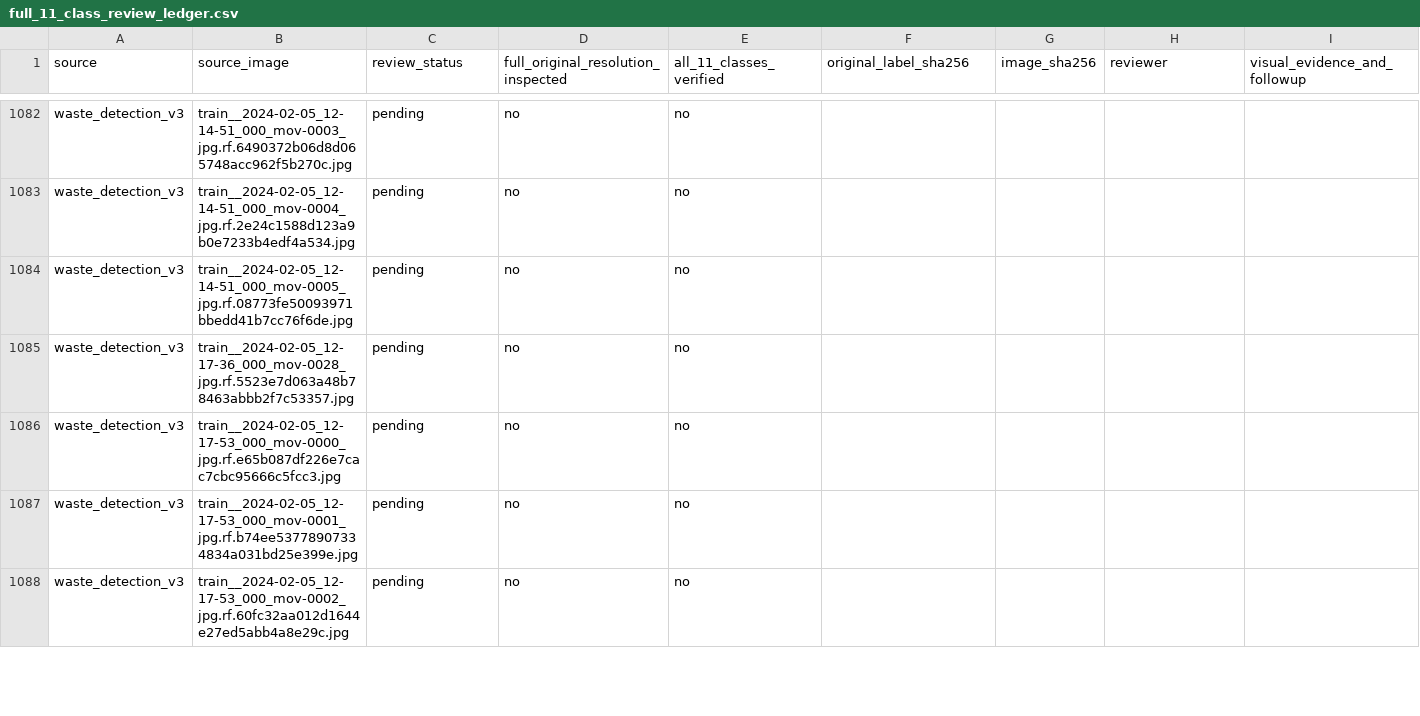
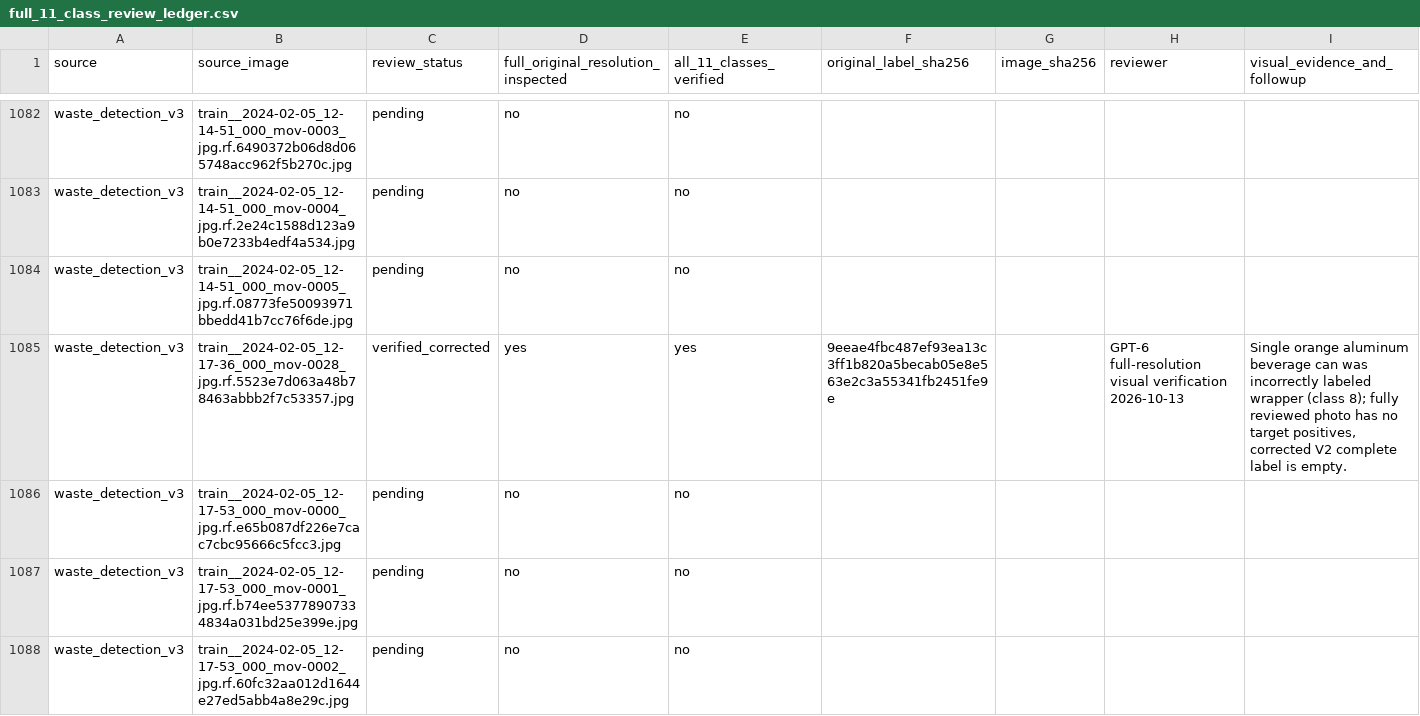
Before and after one commit to cx-57/yolo-cafeteria-research, a CSV file: data/audits/v2_review_2026-10-12/full_11_class_review_ledger.csv, drawn as a sheet; only a part is shown, gaps mark what is left out.

Commit message:
Sign off false food-wrapper label on single aluminum can in full QA ledger

```diff
--- a/data/audits/v2_review_2026-10-12/full_11_class_review_ledger.csv
+++ b/data/audits/v2_review_2026-10-12/full_11_class_review_ledger.csv
@@ -1084,3 +1084,3 @@
 "waste_detection_v3","train__2024-02-05_12-14-51_000_mov-0005_jpg.rf.08773fe50093971bbedd41b7cc76f6de.jpg","pending","no","no","","","",""
-"waste_detection_v3","train__2024-02-05_12-17-36_000_mov-0028_jpg.rf.5523e7d063a48b78463abbb2f7c53357.jpg","pending","no","no","","","",""
+"waste_detection_v3","train__2024-02-05_12-17-36_000_mov-0028_jpg.rf.5523e7d063a48b78463abbb2f7c53357.jpg","verified_corrected","yes","yes","9eeae4fbc487ef93ea13c3ff1b820a5becab05e8e563e2c3a55341fb2451fe9e","","GPT-6 full-resolution visual verification 2026-10-13","Single orange aluminum beverage can was incorrectly labeled wrapper (class 8); fully reviewed photo has no target positives, corrected V2 complete label is empty."
 "waste_detection_v3","train__2024-02-05_12-17-53_000_mov-0000_jpg.rf.e65b087df226e7cac7cbc95666c5fcc3.jpg","pending","no","no","","","",""
```
